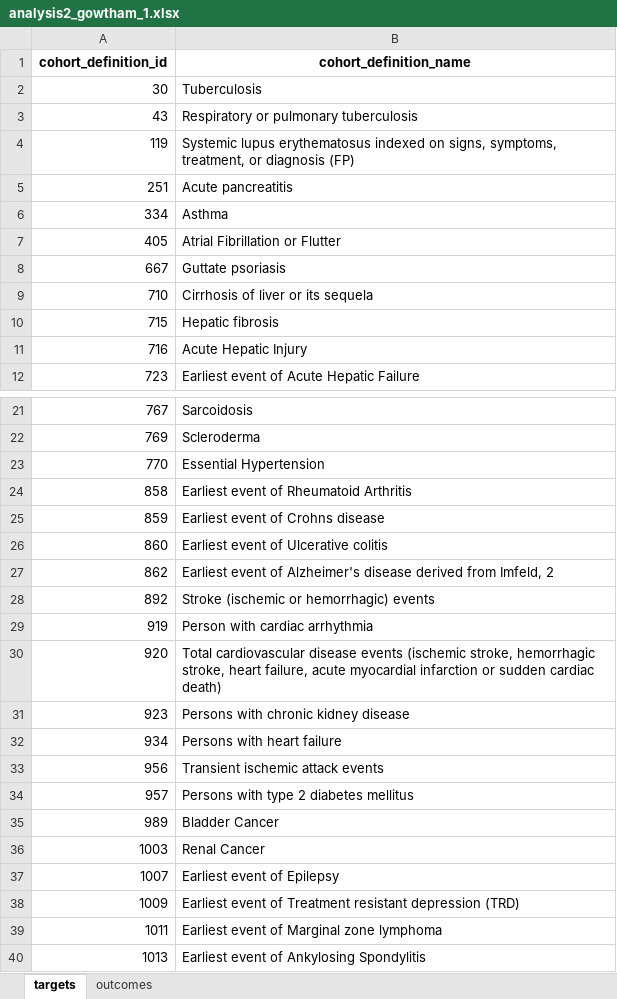
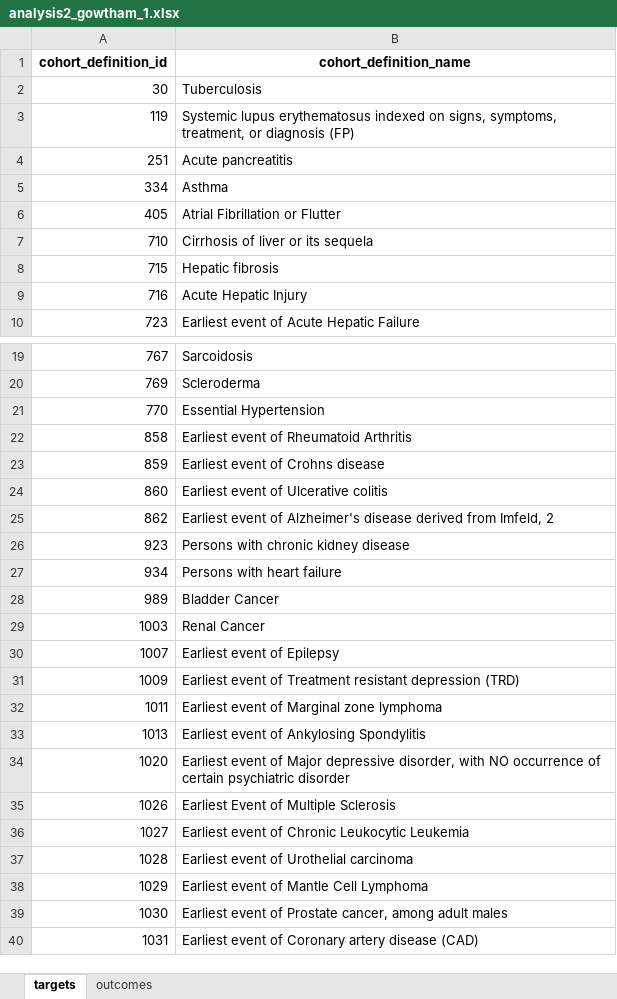
Before and after one commit to ohdsi-studies/HowOften, an Excel workbook: analysis_specifications/analysis2_gowtham_1.xlsx, sheet targets, drawn as a sheet; only a part is shown, gaps mark what is left out; the shorter side is filled out with more unchanged rows; values as stored, in another font and other column widths than the file's, no borders; the diff names each change by its address in the sheet, - before the commit and + after, or states it on an @@ line.

```diff
--- a/analysis_specifications/analysis2_gowtham_1.xlsx (sheet targets)
+++ b/analysis_specifications/analysis2_gowtham_1.xlsx (sheet targets)
-row 3: 43 | Respiratory or pulmonary tuberculosis
-row 8: 667 | Guttate psoriasis
-row 28: 892 | Stroke (ischemic or hemorrhagic) events
-row 29: 919 | Person with cardiac arrhythmia
-row 30: 920 | Total cardiovascular disease events (ischemic stroke, hemorrhagic stroke, heart failure, acute myocardial infarction or sudden cardiac death)
-row 33: 956 | Transient ischemic attack events
-row 34: 957 | Persons with type 2 diabetes mellitus
```
Also changed, not shown: sheet outcomes, analysis_specifications/analysis1.xlsx, analysis_specifications/analysis2_andreas_4.xlsx, 12 other files.
